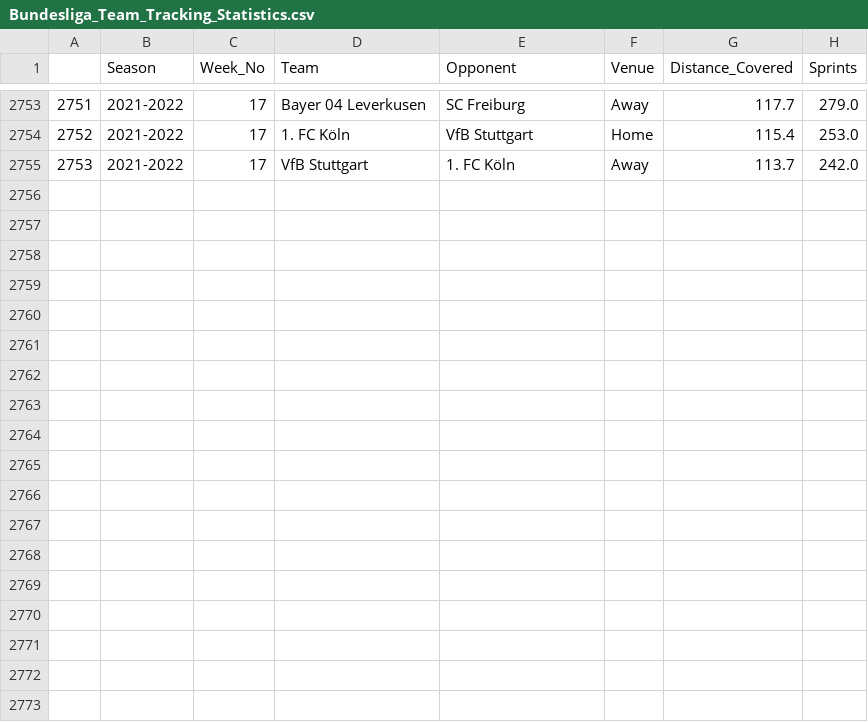
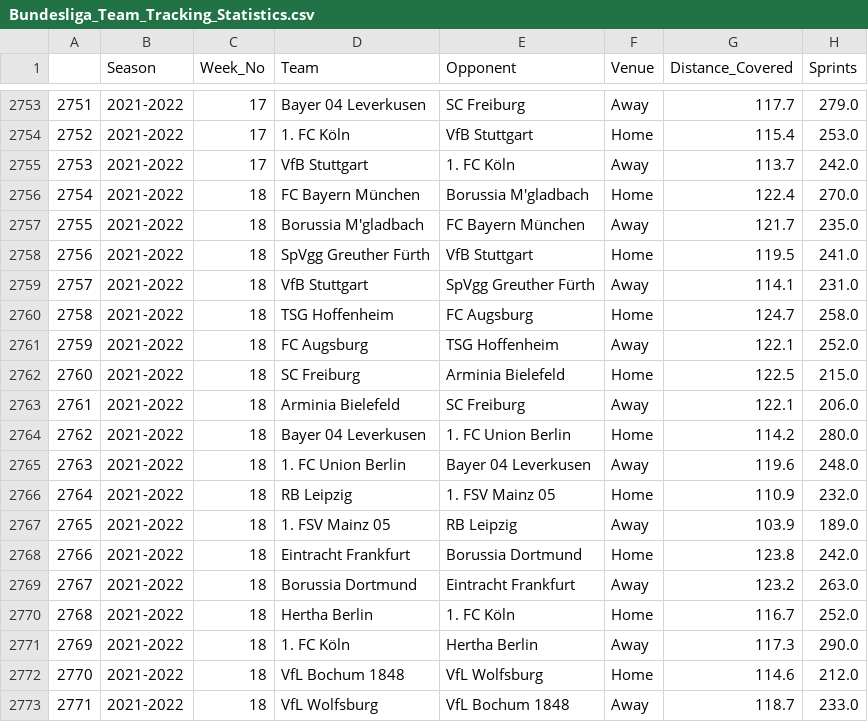
Before and after one commit to BVBtm86/buli_app, a CSV file: data/Full_Seasons_data/Bundesliga_Team_Tracking_Statistics.csv, drawn as a sheet; only a part is shown, gaps mark what is left out; the diff names each change by its address in the sheet, - before the commit and + after, or states it on an @@ line.

```diff
--- a/data/Full_Seasons_data/Bundesliga_Team_Tracking_Statistics.csv
+++ b/data/Full_Seasons_data/Bundesliga_Team_Tracking_Statistics.csv
+row 2756: 2754 | 2021-2022 | 18 | FC Bayern München | Borussia M'gladbach | Home | 122.4 | 270.0
+row 2757: 2755 | 2021-2022 | 18 | Borussia M'gladbach | FC Bayern München | Away | 121.7 | 235.0
+row 2758: 2756 | 2021-2022 | 18 | SpVgg Greuther Fürth | VfB Stuttgart | Home | 119.5 | 241.0
+row 2759: 2757 | 2021-2022 | 18 | VfB Stuttgart | SpVgg Greuther Fürth | Away | 114.1 | 231.0
+row 2760: 2758 | 2021-2022 | 18 | TSG Hoffenheim | FC Augsburg | Home | 124.7 | 258.0
+row 2761: 2759 | 2021-2022 | 18 | FC Augsburg | TSG Hoffenheim | Away | 122.1 | 252.0
+row 2762: 2760 | 2021-2022 | 18 | SC Freiburg | Arminia Bielefeld | Home | 122.5 | 215.0
+row 2763: 2761 | 2021-2022 | 18 | Arminia Bielefeld | SC Freiburg | Away | 122.1 | 206.0
+row 2764: 2762 | 2021-2022 | 18 | Bayer 04 Leverkusen | 1. FC Union Berlin | Home | 114.2 | 280.0
+row 2765: 2763 | 2021-2022 | 18 | 1. FC Union Berlin | Bayer 04 Leverkusen | Away | 119.6 | 248.0
+row 2766: 2764 | 2021-2022 | 18 | RB Leipzig | 1. FSV Mainz 05 | Home | 110.9 | 232.0
+row 2767: 2765 | 2021-2022 | 18 | 1. FSV Mainz 05 | RB Leipzig | Away | 103.9 | 189.0
+row 2768: 2766 | 2021-2022 | 18 | Eintracht Frankfurt | Borussia Dortmund | Home | 123.8 | 242.0
+row 2769: 2767 | 2021-2022 | 18 | Borussia Dortmund | Eintracht Frankfurt | Away | 123.2 | 263.0
+row 2770: 2768 | 2021-2022 | 18 | Hertha Berlin | 1. FC Köln | Home | 116.7 | 252.0
+row 2771: 2769 | 2021-2022 | 18 | 1. FC Köln | Hertha Berlin | Away | 117.3 | 290.0
+row 2772: 2770 | 2021-2022 | 18 | VfL Bochum 1848 | VfL Wolfsburg | Home | 114.6 | 212.0
+row 2773: 2771 | 2021-2022 | 18 | VfL Wolfsburg | VfL Bochum 1848 | Away | 118.7 | 233.0
```
Also changed, not shown: data/Full_Seasons_data/Bundesliga_Gk_Statistics.csv, data/New_Predictions_df.csv, 9 other files.
